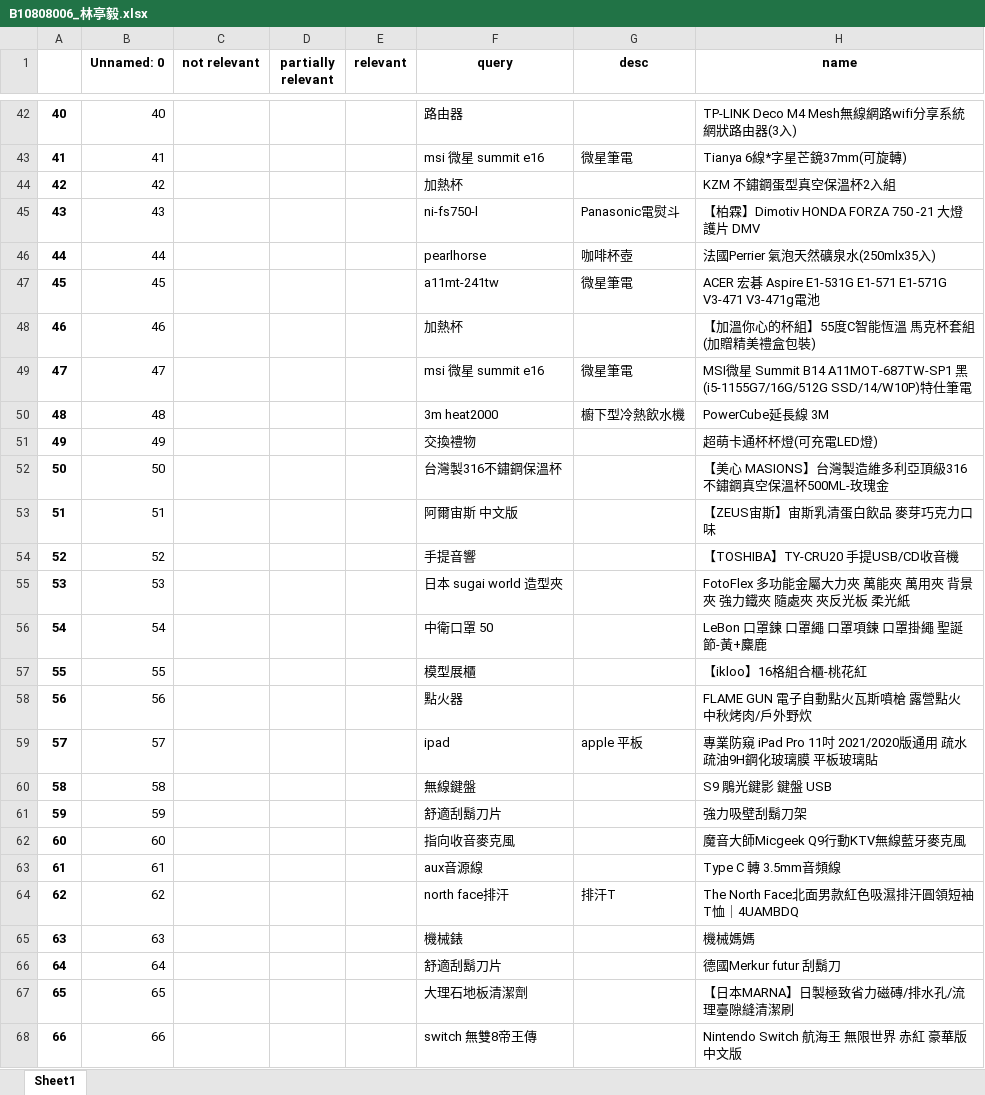
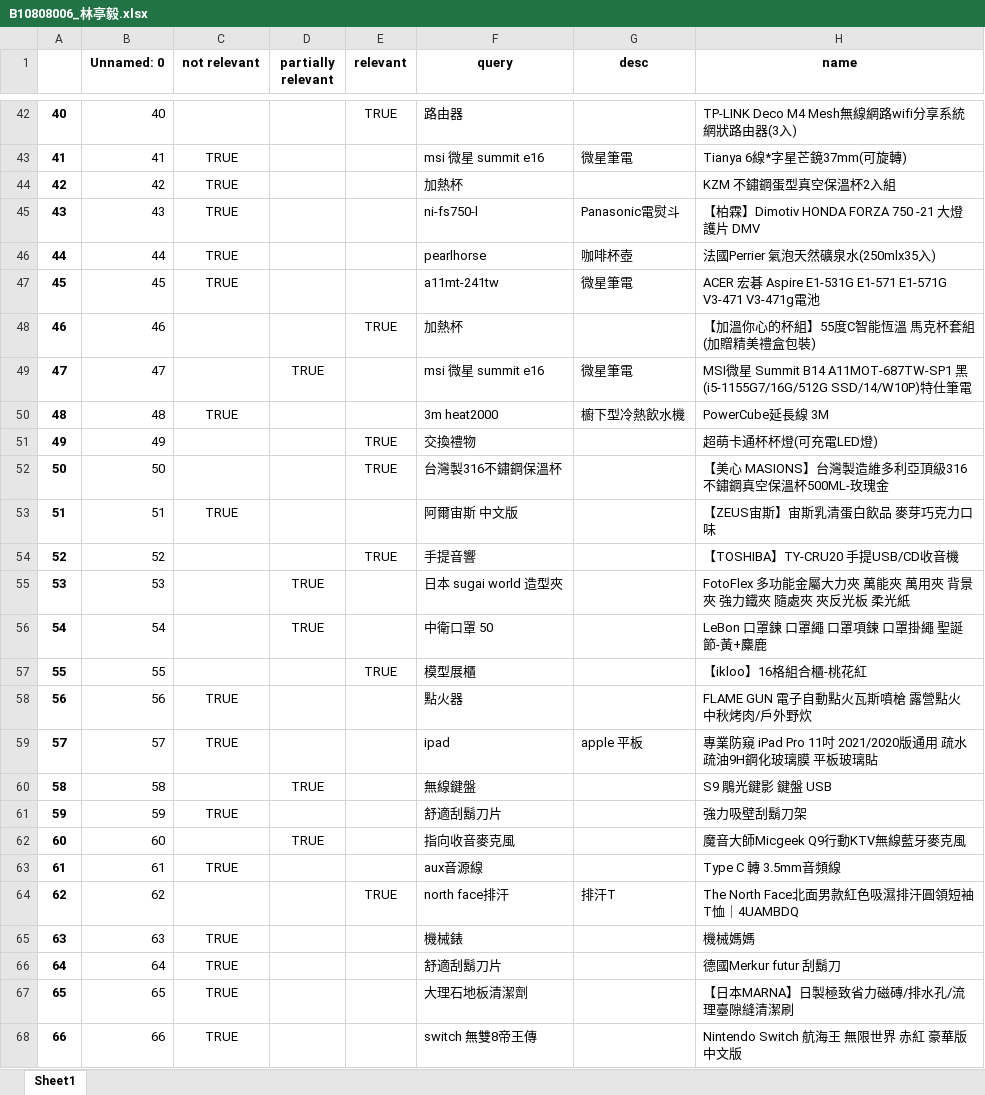
Before and after one commit to 1217Williamlin/ntustcourse_bigdata, an Excel workbook: HW/B10808006_林亭毅.xlsx, sheet Sheet1, drawn as a sheet; only a part is shown, gaps mark what is left out; values as stored, in another font and other column widths than the file's, no borders; the diff covers the shown part only; the diff names each change by its address in the sheet, - before the commit and + after, or states it on an @@ line.

```diff
--- a/HW/B10808006_林亭毅.xlsx (sheet Sheet1)
+++ b/HW/B10808006_林亭毅.xlsx (sheet Sheet1)
-E42 (relevant): (empty)
+E42 (relevant): TRUE
-C43:C47 (not relevant): (empty)
+C43:C47 (not relevant): TRUE
-E48 (relevant): (empty)
+E48 (relevant): TRUE
-D49 (partially relevant): (empty)
+D49 (partially relevant): TRUE
-C50 (not relevant): (empty)
+C50 (not relevant): TRUE
-E51:E52 (relevant): (empty)
+E51:E52 (relevant): TRUE
-C53 (not relevant): (empty)
+C53 (not relevant): TRUE
-E54 (relevant): (empty)
+E54 (relevant): TRUE
-D55:D56 (partially relevant): (empty)
+D55:D56 (partially relevant): TRUE
-E57 (relevant): (empty)
+E57 (relevant): TRUE
-C58:C59 (not relevant): (empty)
+C58:C59 (not relevant): TRUE
-D60 (partially relevant): (empty)
+D60 (partially relevant): TRUE
-C61 (not relevant): (empty)
+C61 (not relevant): TRUE
-D62 (partially relevant): (empty)
+D62 (partially relevant): TRUE
-C63 (not relevant): (empty)
+C63 (not relevant): TRUE
-E64 (relevant): (empty)
+E64 (relevant): TRUE
-C65:C68 (not relevant): (empty)
+C65:C68 (not relevant): TRUE
```
Also changed, not shown: 136 edited cells elsewhere in this sheet.
